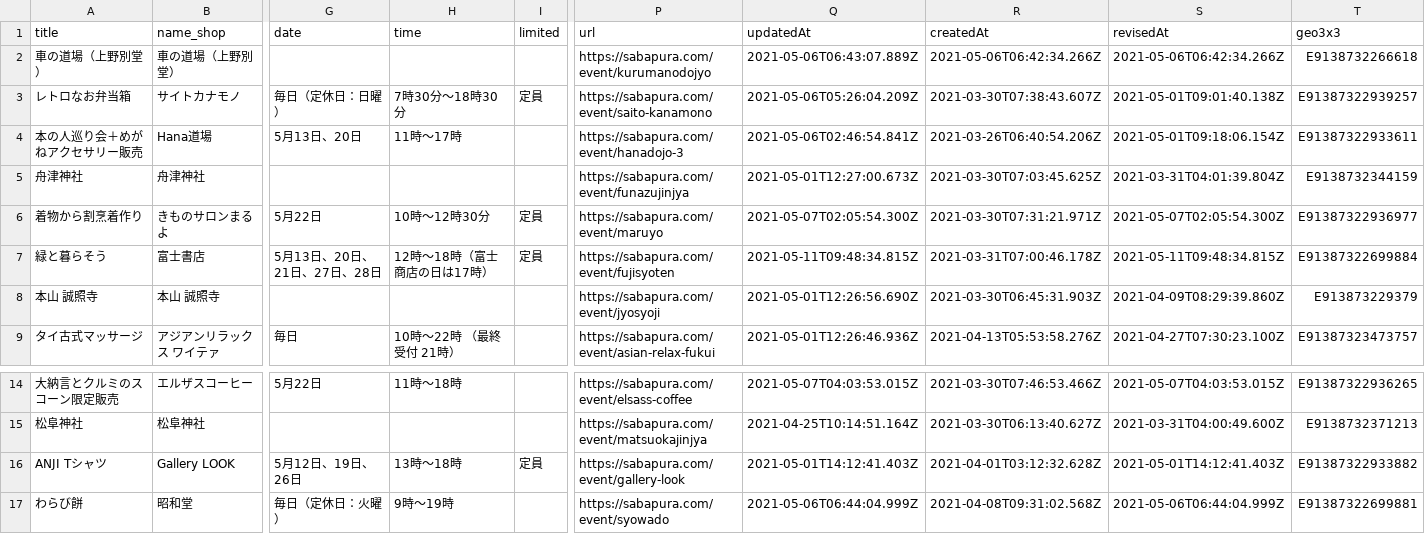
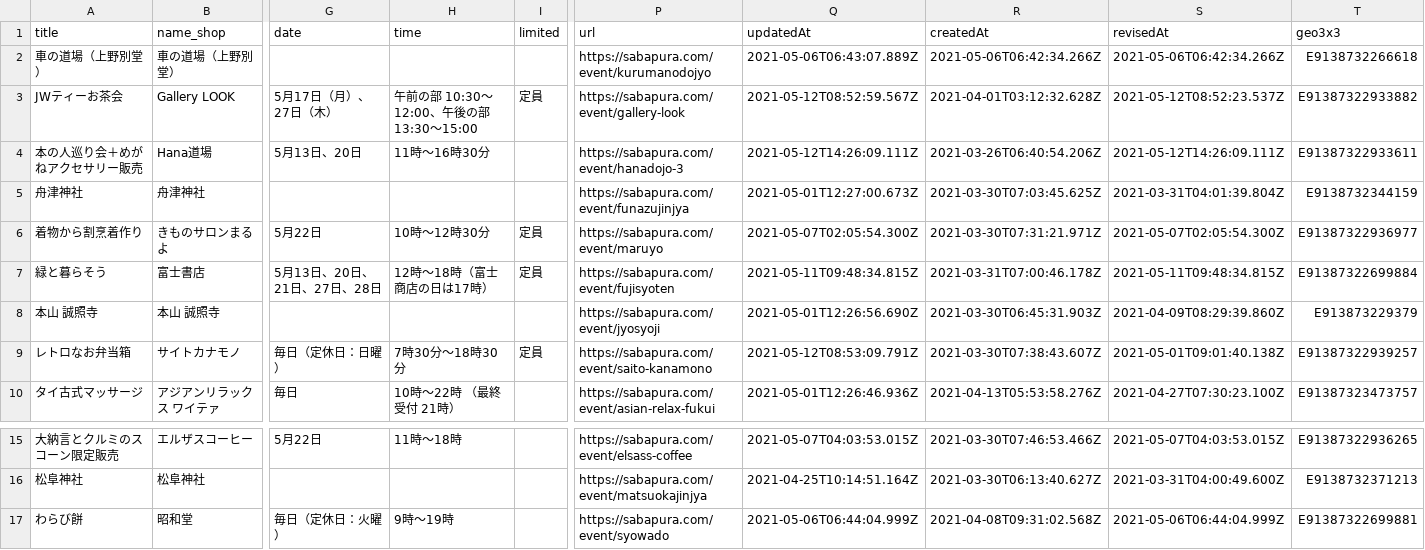
Before and after one commit to code4sabae/sabapura-map, a CSV file: events.csv, drawn as a sheet; only a part is shown, gaps mark what is left out; removed rows and columns are numbered as before the commit, all else as after; rows hold the shown columns only; the diff names each change by its address in the sheet, - before the commit and + after, or states it on an @@ line.

Commit message:
update data

```diff
--- a/events.csv
+++ b/events.csv
-row 3: レトロなお弁当箱 | サイトカナモノ | 毎日（定休日：日曜） | 7時30分～18時30分 | 定員 | https://sabapura.com/event/saito-kanamono | 2021-05-06T05:26:04.209Z | 2021-03-30T07:38:43.607Z | 2021-05-01T09:01:40.138Z | E91387322939257
+row 3: JWティーお茶会 | Gallery LOOK | 5月17日（月）、27日（木） | 午前の部 10:30〜12:00、午後の部 13:30〜15:00 | 定員 | https://sabapura.com/event/gallery-look | 2021-05-12T08:52:59.567Z | 2021-04-01T03:12:32.628Z | 2021-05-12T08:52:23.537Z | E91387322933882
-H4 (time): 11時～17時
+H4 (time): 11時～16時30分
-Q4 (updatedAt): 2021-05-06T02:46:54.841Z
+Q4 (updatedAt): 2021-05-12T14:26:09.111Z
-S4 (revisedAt): 2021-05-01T09:18:06.154Z
+S4 (revisedAt): 2021-05-12T14:26:09.111Z
+row 9: レトロなお弁当箱 | サイトカナモノ | 毎日（定休日：日曜） | 7時30分～18時30分 | 定員 | https://sabapura.com/event/saito-kanamono | 2021-05-12T08:53:09.791Z | 2021-03-30T07:38:43.607Z | 2021-05-01T09:01:40.138Z | E91387322939257
-row 16: ANJI Tシャツ | Gallery LOOK | 5月12日、19日、26日 | 13時～18時 | 定員 | https://sabapura.com/event/gallery-look | 2021-05-01T14:12:41.403Z | 2021-04-01T03:12:32.628Z | 2021-05-01T14:12:41.403Z | E91387322933882
```
Also changed, not shown: 1 other file.
